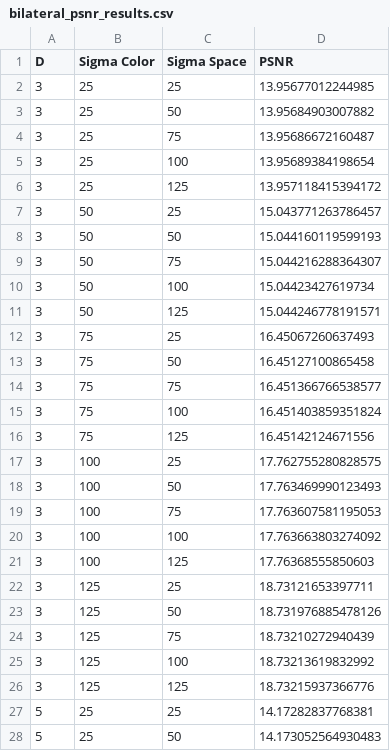
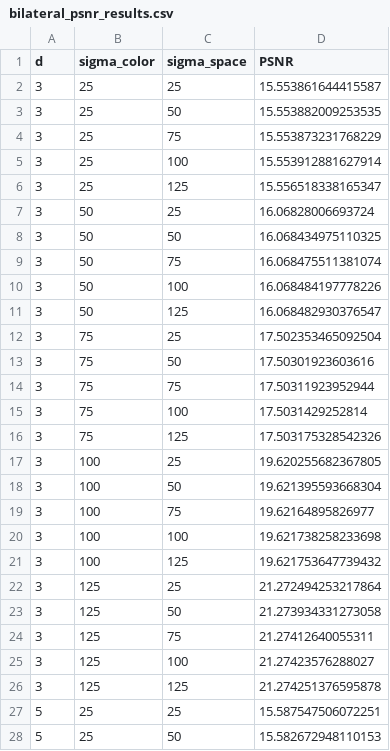
Before and after one commit to armanniaruhi/ComputationalImaging_BM3D, a CSV file: Results/numbers/bilateral_psnr_results.csv, drawn as a sheet; only a part is shown; the diff covers the shown part only.

```diff
--- a/Results/numbers/bilateral_psnr_results.csv
+++ b/Results/numbers/bilateral_psnr_results.csv
@@ -1,28 +1,28 @@
-D,Sigma Color,Sigma Space,PSNR
-3,25,25,13.95677012244985
-3,25,50,13.95684903007882
-3,25,75,13.95686672160487
-3,25,100,13.95689384198654
-3,25,125,13.957118415394172
-3,50,25,15.043771263786457
-3,50,50,15.044160119599193
-3,50,75,15.044216288364307
-3,50,100,15.04423427619734
-3,50,125,15.044246778191571
-3,75,25,16.45067260637493
-3,75,50,16.45127100865458
-3,75,75,16.451366766538577
-3,75,100,16.451403859351824
-3,75,125,16.45142124671556
-3,100,25,17.762755280828575
-3,100,50,17.763469990123493
-3,100,75,17.763607581195053
-3,100,100,17.763663803274092
-3,100,125,17.76368555850603
-3,125,25,18.73121653397711
-3,125,50,18.731976885478126
-3,125,75,18.73210272940439
-3,125,100,18.73213619832992
-3,125,125,18.73215937366776
-5,25,25,14.17282837768381
-5,25,50,14.173052564930483
+d,sigma_color,sigma_space,PSNR
+3,25,25,15.553861644415587
+3,25,50,15.553882009253535
+3,25,75,15.553873231768229
+3,25,100,15.553912881627914
+3,25,125,15.556518338165347
+3,50,25,16.06828006693724
+3,50,50,16.068434975110325
+3,50,75,16.068475511381074
+3,50,100,16.068484197778226
+3,50,125,16.068482930376547
+3,75,25,17.502353465092504
+3,75,50,17.50301923603616
+3,75,75,17.50311923952944
+3,75,100,17.5031429252814
+3,75,125,17.503175328542326
+3,100,25,19.620255682367805
+3,100,50,19.621395593668304
+3,100,75,19.62164895826977
+3,100,100,19.621738258233698
+3,100,125,19.621753647739432
+3,125,25,21.272494253217864
+3,125,50,21.273934331273058
+3,125,75,21.27412640055311
+3,125,100,21.27423576288027
+3,125,125,21.274251376595878
+5,25,25,15.587547506072251
+5,25,50,15.582672948110153
```
Also changed, not shown: 98 edited cells elsewhere in this file, Results/numbers/nlm_psnr_results.csv, 19 other files.
